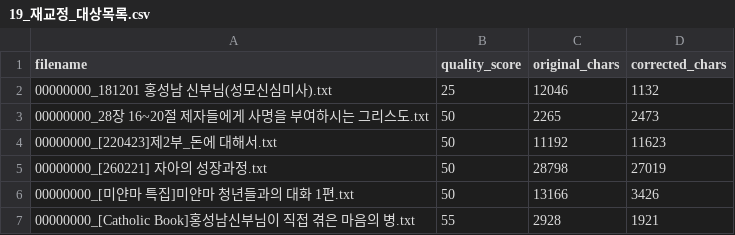
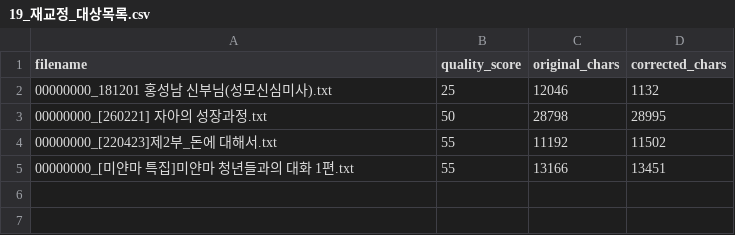
Before and after one commit to ulusa330/hongsungnam-chatbot, a CSV file: output_홍성남신부_자막추출/19_재교정_대상목록.csv, drawn as a sheet.

```diff
--- a/output_홍성남신부_자막추출/19_재교정_대상목록.csv
+++ b/output_홍성남신부_자막추출/19_재교정_대상목록.csv
@@ -2,6 +2,4 @@
 00000000_181201 홍성남 신부님(성모신심미사).txt,25,12046,1132
-00000000_28장 16~20절 제자들에게 사명을 부여하시는 그리스도.txt,50,2265,2473
-00000000_[220423]제2부_돈에 대해서.txt,50,11192,11623
-00000000_[260221] 자아의 성장과정.txt,50,28798,27019
-00000000_[미얀마 특집]미얀마 청년들과의 대화 1편.txt,50,13166,3426
-00000000_[Catholic Book]홍성남신부님이 직접 겪은 마음의 병.txt,55,2928,1921
+00000000_[260221] 자아의 성장과정.txt,50,28798,28995
+00000000_[220423]제2부_돈에 대해서.txt,55,11192,11502
+00000000_[미얀마 특집]미얀마 청년들과의 대화 1편.txt,55,13166,13451
```
Also changed, not shown: output_홍성남신부_자막추출/16_품질점수.csv, 18 other files.
